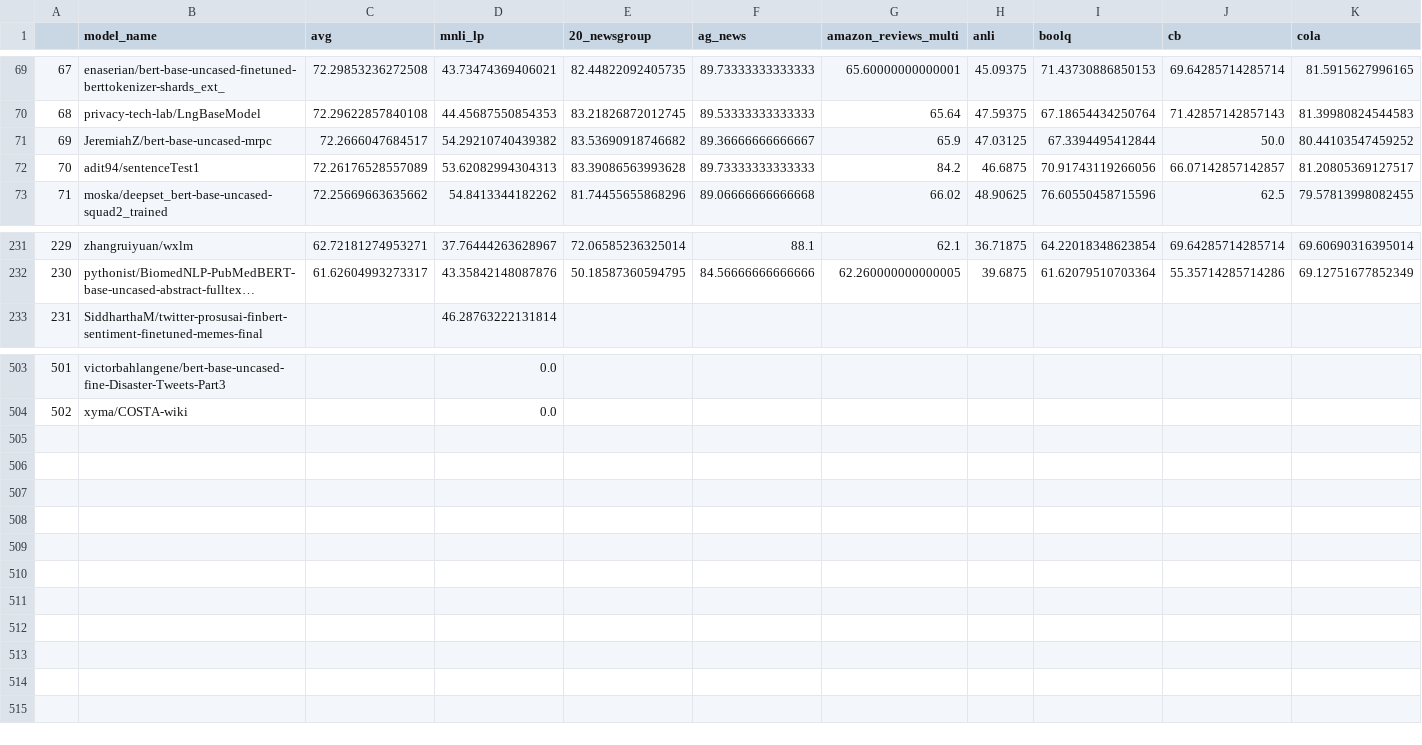
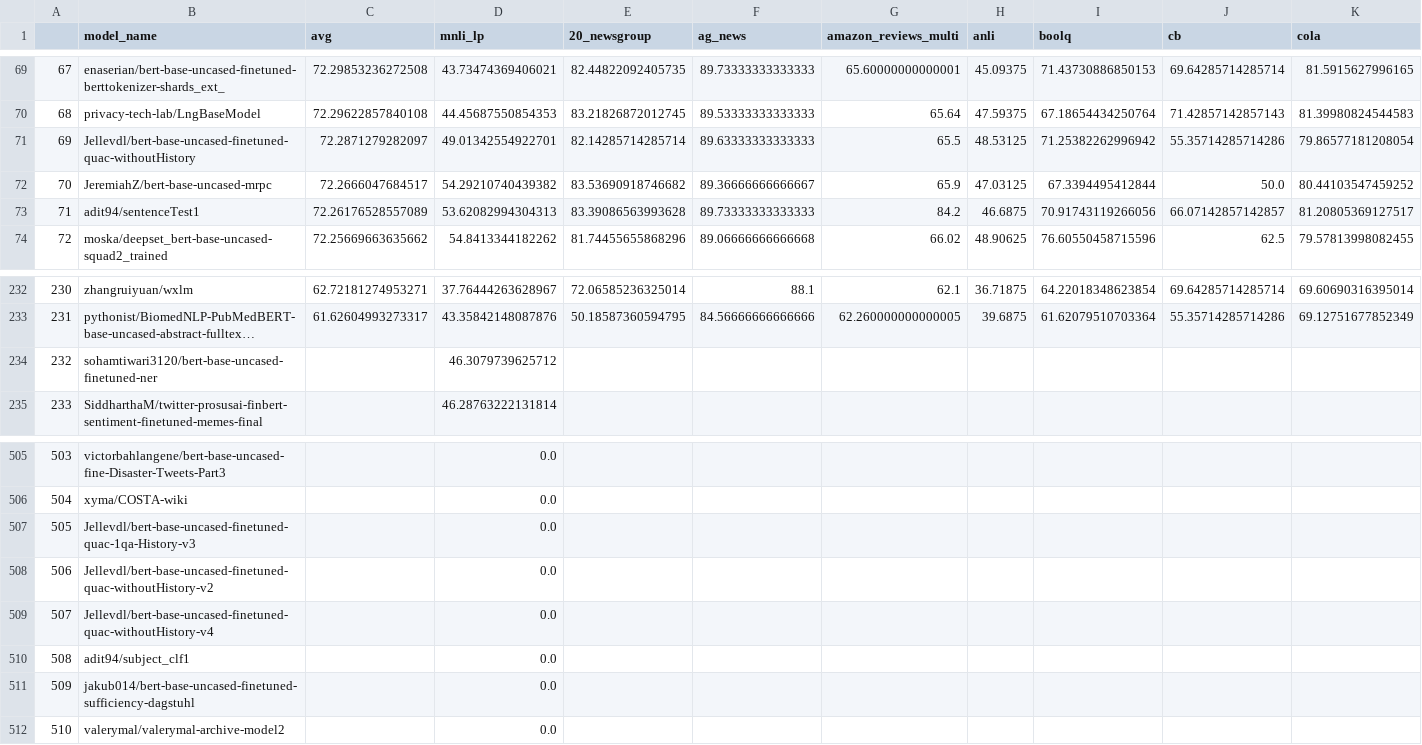
Before and after one commit to IBM/model-recycling, a CSV file: results/bert-base-uncased_table.csv, drawn as a sheet; only a part is shown, gaps mark what is left out; long unchanged cells end in …; addresses are those after the commit; rows hold the shown columns only; the diff names each change by its address in the sheet, - before the commit and + after, or states it on an @@ line.

Commit message:
update models (auto)

```diff
--- a/results/bert-base-uncased_table.csv
+++ b/results/bert-base-uncased_table.csv
+row 71: 69 | Jellevdl/bert-base-uncased-finetuned-quac-withoutHistory | 72.2871279282097 | 49.01342554922701 | 82.14285714285714 | 89.63333333333333 | 65.5 | 48.53125 | 71.25382262996942 | 55.35714285714286 | 79.86577181208054
@@ column A renumbered between rows 72 and 506 @@
+row 234: 232 | sohamtiwari3120/bert-base-uncased-finetuned-ner |  | 46.3079739625712
+row 507: 505 | Jellevdl/bert-base-uncased-finetuned-quac-1qa-History-v3 |  | 0.0
+row 508: 506 | Jellevdl/bert-base-uncased-finetuned-quac-withoutHistory-v2 |  | 0.0
+row 509: 507 | Jellevdl/bert-base-uncased-finetuned-quac-withoutHistory-v4 |  | 0.0
+row 510: 508 | adit94/subject_clf1 |  | 0.0
+row 511: 509 | jakub014/bert-base-uncased-finetuned-sufficiency-dagstuhl |  | 0.0
+row 512: 510 | valerymal/valerymal-archive-model2 |  | 0.0
```
Also changed, not shown: results/bert-base-cased_table.csv, results/google_t5-v1_1-base_table.csv, 9 other files.
